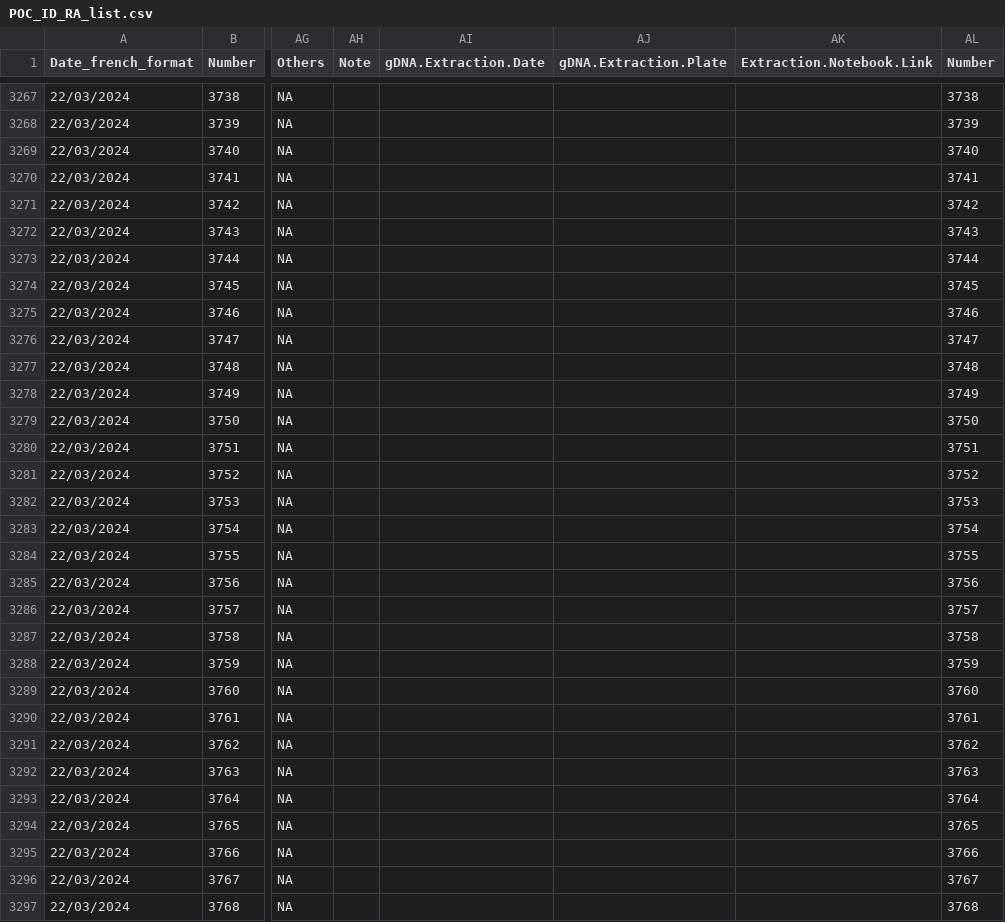
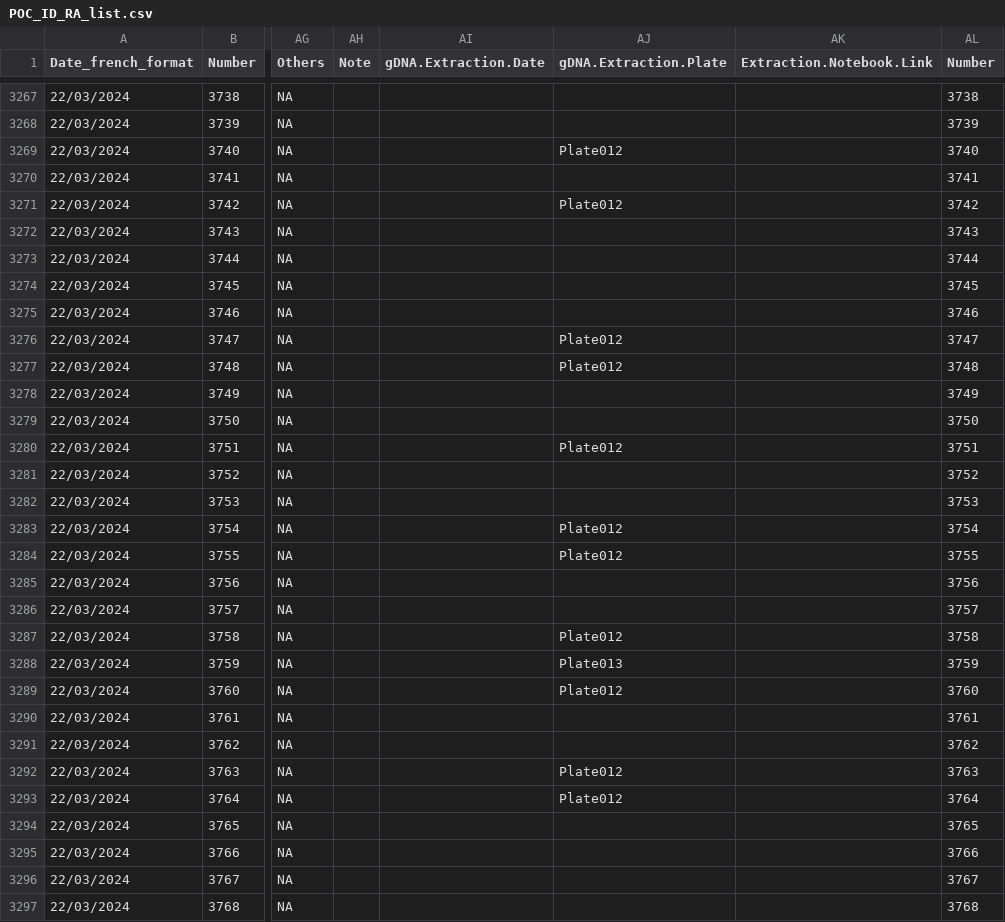
Before and after one commit to PierrickHarnay/Pocillopora-Lagoon-Abundance, a CSV file: Data/POC_ID_RA_list.csv, drawn as a sheet; only a part is shown, gaps mark what is left out; the diff covers the shown part only; the diff names each change by its address in the sheet, - before the commit and + after, or states it on an @@ line.

Commit message:
add number of plate, stop at plate 13 sample 3683

```diff
--- a/Data/POC_ID_RA_list.csv
+++ b/Data/POC_ID_RA_list.csv
-AJ3269 (gDNA.Extraction.Plate): (empty)
+AJ3269 (gDNA.Extraction.Plate): Plate012
-AJ3271 (gDNA.Extraction.Plate): (empty)
+AJ3271 (gDNA.Extraction.Plate): Plate012
-AJ3276:AJ3277 (gDNA.Extraction.Plate): (empty)
+AJ3276:AJ3277 (gDNA.Extraction.Plate): Plate012
-AJ3280 (gDNA.Extraction.Plate): (empty)
+AJ3280 (gDNA.Extraction.Plate): Plate012
-AJ3283:AJ3284 (gDNA.Extraction.Plate): (empty)
+AJ3283:AJ3284 (gDNA.Extraction.Plate): Plate012
-AJ3287 (gDNA.Extraction.Plate): (empty)
+AJ3287 (gDNA.Extraction.Plate): Plate012
-AJ3288 (gDNA.Extraction.Plate): (empty)
+AJ3288 (gDNA.Extraction.Plate): Plate013
-AJ3289 (gDNA.Extraction.Plate): (empty)
+AJ3289 (gDNA.Extraction.Plate): Plate012
-AJ3292:AJ3293 (gDNA.Extraction.Plate): (empty)
+AJ3292:AJ3293 (gDNA.Extraction.Plate): Plate012
```
Also changed, not shown: 113 edited cells elsewhere in this file.
